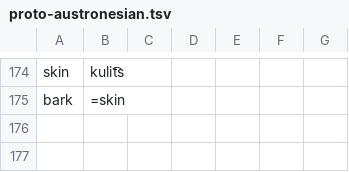
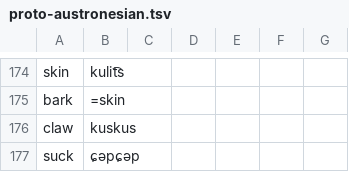
Before and after one commit to lubsanovdmitry/isogloss, a TSV file: engine/data/protos/proto-austronesian.tsv, drawn as a sheet; only a part is shown, gaps mark what is left out.

```diff
--- a/engine/data/protos/proto-austronesian.tsv
+++ b/engine/data/protos/proto-austronesian.tsv
@@ -175 +175,3 @@ skin	kulit͡s
 bark	=skin
+claw	kuskus
+suck	ɕəpɕəp
```
Also changed, not shown: 11 other files.
